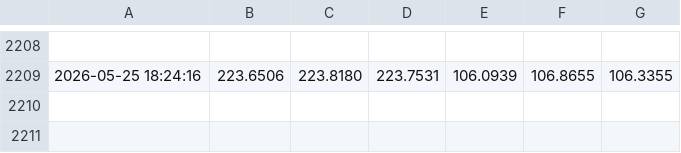
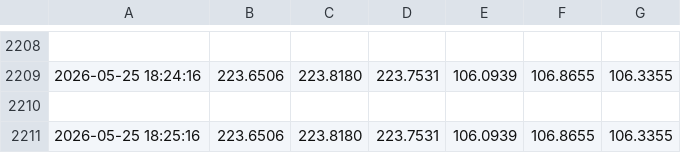
Before and after one commit to tony-americorp-bot/tony-americorp-bot.github.io, a CSV file: csv/medidor_actual.csv, drawn as a sheet; only a part is shown, gaps mark what is left out.

```diff
--- a/csv/medidor_actual.csv
+++ b/csv/medidor_actual.csv
@@ -2209 +2209,3 @@
 2026-05-25 18:24:16,223.6506,223.8180,223.7531,106.0939,106.8655,106.3355
+
+2026-05-25 18:25:16,223.6506,223.8180,223.7531,106.0939,106.8655,106.3355
```
Also changed, not shown: 2 other files.
